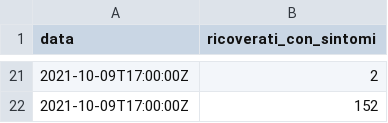
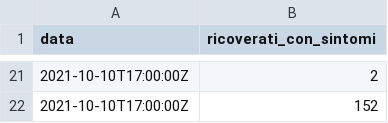
Before and after one commit to mskyttner/flat_data_bash_example, a CSV file: dpc-covid19-ita-regioni-latest.csv, drawn as a sheet; only a part is shown, gaps mark what is left out; the diff covers the shown part only.

Commit message:
Flat: latest data (2021-10-10T15:57:39.972Z) {   "date": "2021-10-10T15:57:39.972Z",   "files": [     {       "name": "dpc-covid19-ita-regioni-latest.csv",       "deltaBytes": 0,       "source": "https://raw.githubusercontent.com/pcm-dpc/COVID-19/master/dati-regioni/dpc-covid19-ita-regioni-latest.csv"     }   ] }

```diff
--- a/dpc-covid19-ita-regioni-latest.csv
+++ b/dpc-covid19-ita-regioni-latest.csv
@@ -21,2 +21,2 @@ data,ricoverati_con_sintomi
-2021-10-09T17:00:00Z,2
-2021-10-09T17:00:00Z,152
+2021-10-10T17:00:00Z,2
+2021-10-10T17:00:00Z,152
```
Also changed, not shown: 15 added rows, 15 removed rows and 4 edited cells elsewhere in this file.
